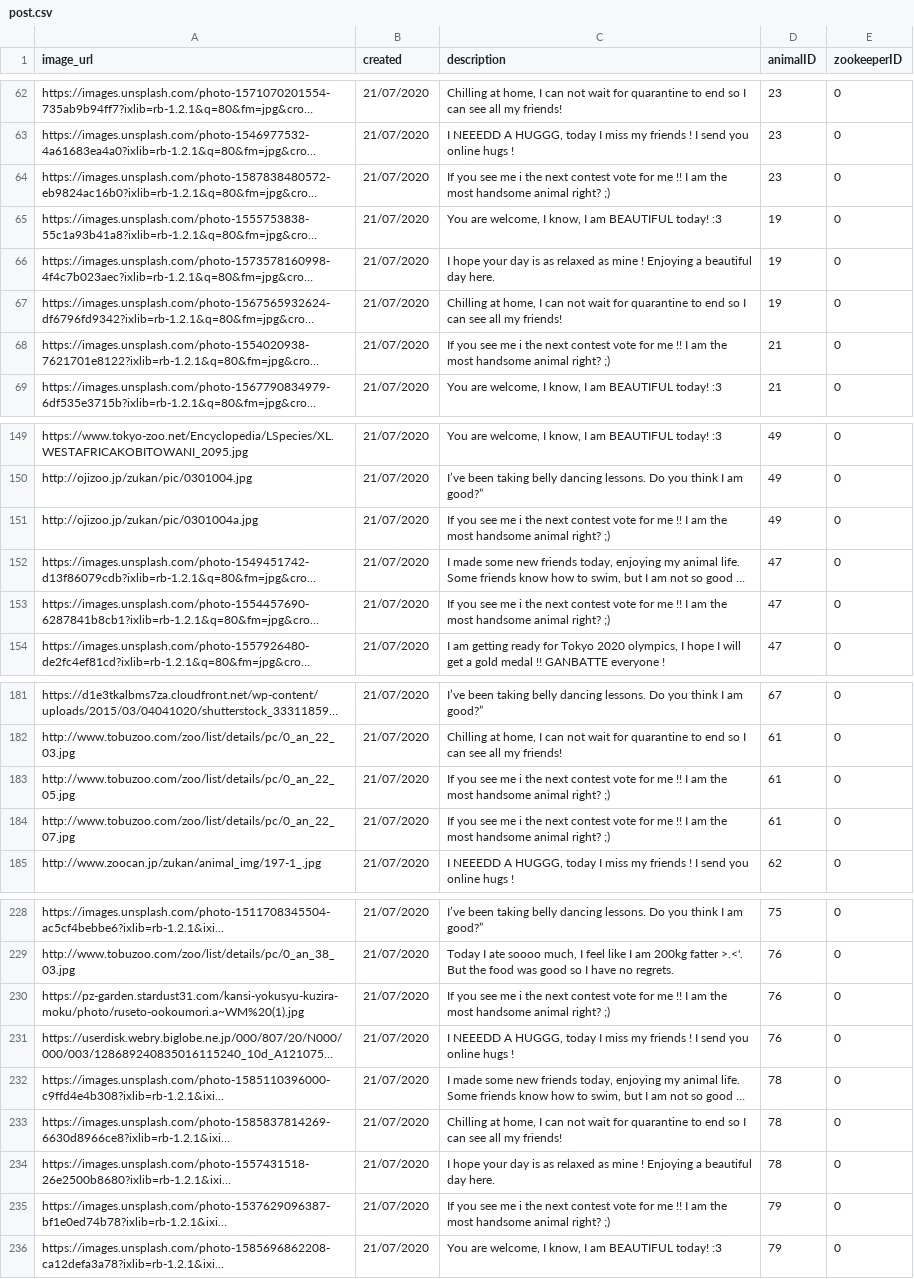
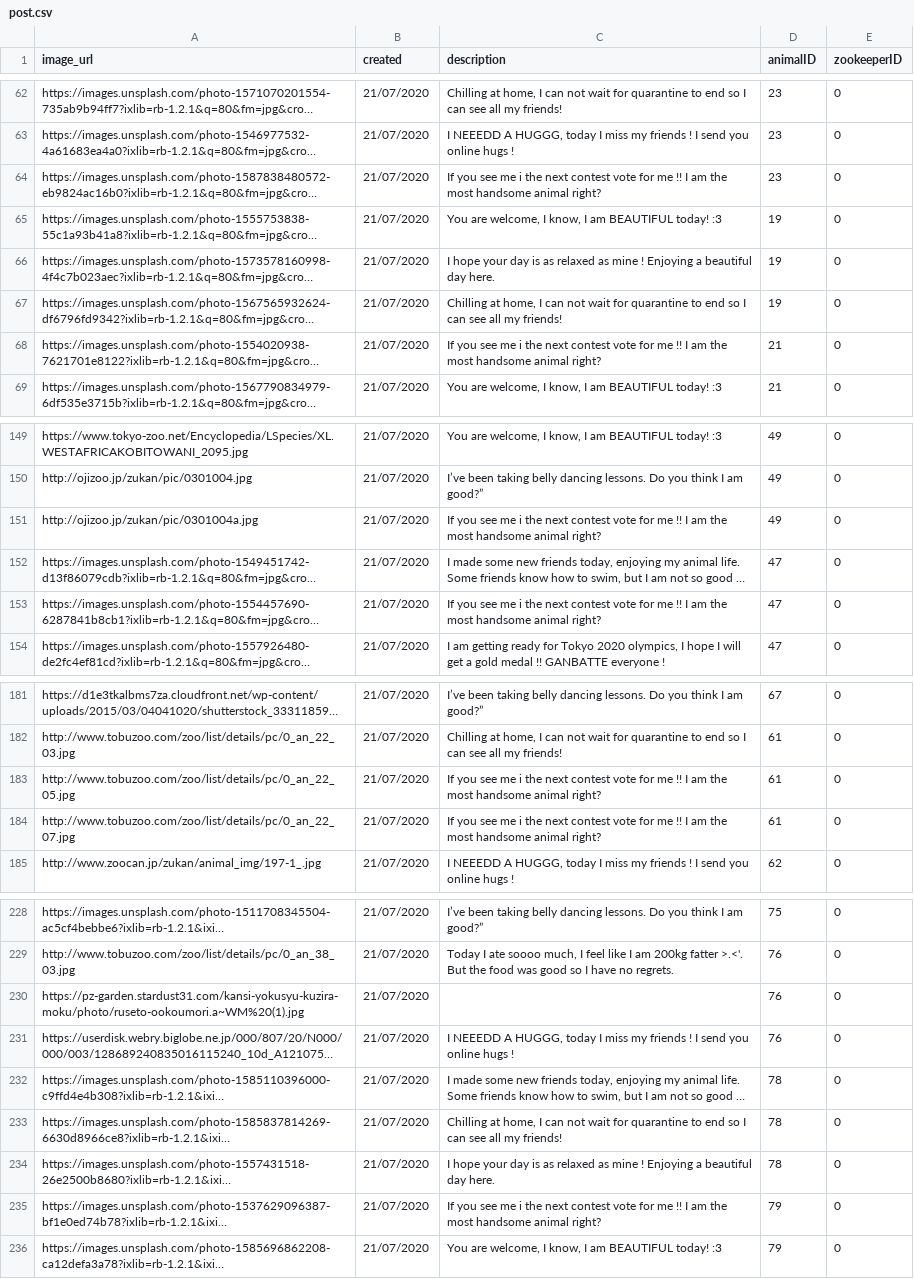
Before and after one commit to lumizilla/IkemenGorillaBack, a CSV file: csvfiles/post.csv, drawn as a sheet; only a part is shown, gaps mark what is left out; long unchanged cells end in …; the diff covers the shown part only; the diff names each change by its address in the sheet, - before the commit and + after, or states it on an @@ line.

Commit message:
added new posts

```diff
--- a/csvfiles/post.csv
+++ b/csvfiles/post.csv
-C64 (description): …animal right? ;)
+C64 (description): …animal right?
-C68 (description): …animal right? ;)
+C68 (description): …animal right?
-C151 (description): …animal right? ;)
+C151 (description): …animal right?
-C153 (description): …animal right? ;)
+C153 (description): …animal right?
-C183:C184 (description): …animal right? ;)
+C183:C184 (description): …animal right?
-C230 (description): If you see me i the next contest vote for me !! I am the most handsome animal right? ;)
+C230 (description): (empty)
-C235 (description): …animal right? ;)
+C235 (description): …animal right?
```
Also changed, not shown: 15 added rows and 12 edited cells elsewhere in this file, 2 other files.
